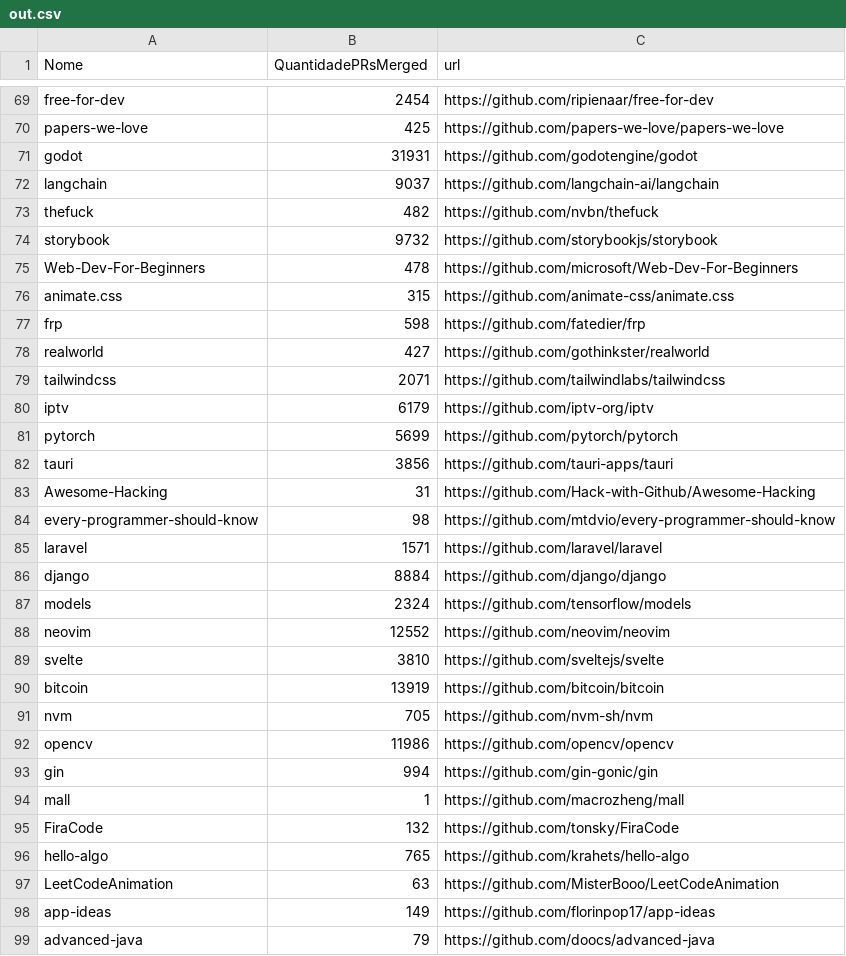
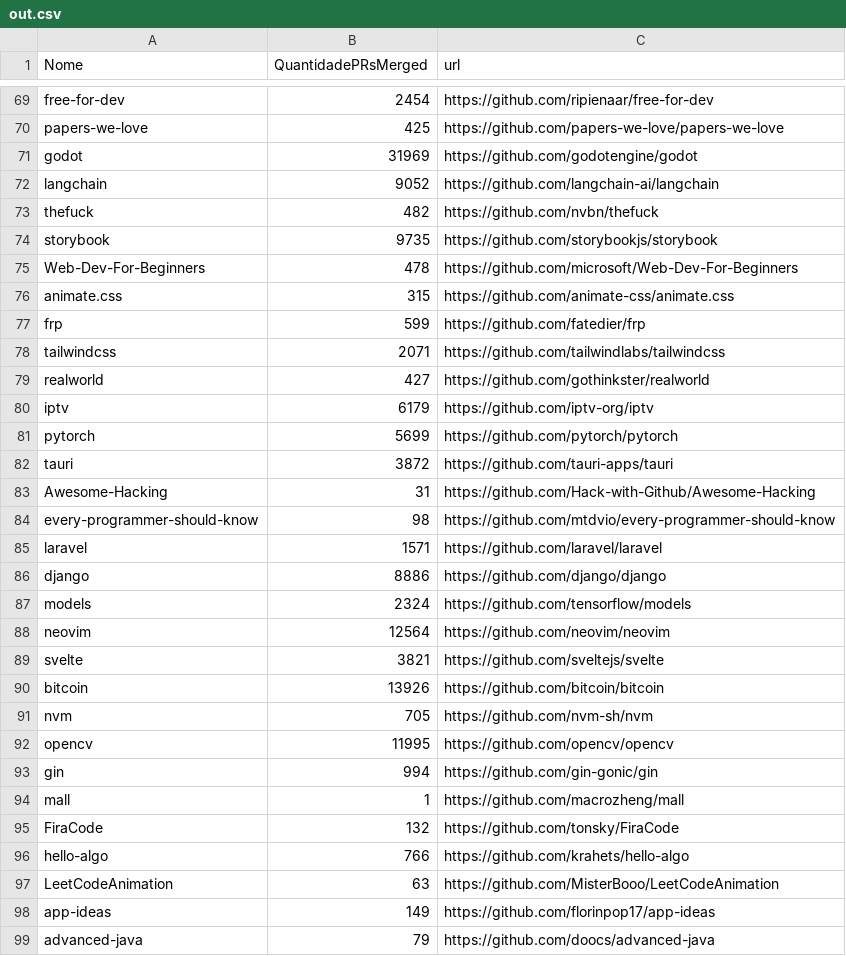
Before and after one commit to elianCL/Lab-Medi-o, a CSV file: scripts/lab-3/dataset/out.csv, drawn as a sheet; only a part is shown, gaps mark what is left out; the diff covers the shown part only.

```diff
--- a/scripts/lab-3/dataset/out.csv
+++ b/scripts/lab-3/dataset/out.csv
@@ -70,14 +70,14 @@ free-for-dev,2454,https://github.com/ripienaar/free-for-dev
 papers-we-love,425,https://github.com/papers-we-love/papers-we-love
-godot,31931,https://github.com/godotengine/godot
-langchain,9037,https://github.com/langchain-ai/langchain
+godot,31969,https://github.com/godotengine/godot
+langchain,9052,https://github.com/langchain-ai/langchain
 thefuck,482,https://github.com/nvbn/thefuck
-storybook,9732,https://github.com/storybookjs/storybook
+storybook,9735,https://github.com/storybookjs/storybook
 Web-Dev-For-Beginners,478,https://github.com/microsoft/Web-Dev-For-Beginners
 animate.css,315,https://github.com/animate-css/animate.css
-frp,598,https://github.com/fatedier/frp
+frp,599,https://github.com/fatedier/frp
+tailwindcss,2071,https://github.com/tailwindlabs/tailwindcss
 realworld,427,https://github.com/gothinkster/realworld
-tailwindcss,2071,https://github.com/tailwindlabs/tailwindcss
 iptv,6179,https://github.com/iptv-org/iptv
 pytorch,5699,https://github.com/pytorch/pytorch
-tauri,3856,https://github.com/tauri-apps/tauri
+tauri,3872,https://github.com/tauri-apps/tauri
 Awesome-Hacking,31,https://github.com/Hack-with-Github/Awesome-Hacking
@@ -85,9 +85,9 @@ every-programmer-should-know,98,https://github.com/mtdvio/every-programmer-shoul
 laravel,1571,https://github.com/laravel/laravel
-django,8884,https://github.com/django/django
+django,8886,https://github.com/django/django
 models,2324,https://github.com/tensorflow/models
-neovim,12552,https://github.com/neovim/neovim
-svelte,3810,https://github.com/sveltejs/svelte
-bitcoin,13919,https://github.com/bitcoin/bitcoin
+neovim,12564,https://github.com/neovim/neovim
+svelte,3821,https://github.com/sveltejs/svelte
+bitcoin,13926,https://github.com/bitcoin/bitcoin
 nvm,705,https://github.com/nvm-sh/nvm
-opencv,11986,https://github.com/opencv/opencv
+opencv,11995,https://github.com/opencv/opencv
 gin,994,https://github.com/gin-gonic/gin
@@ -95,3 +95,3 @@ mall,1,https://github.com/macrozheng/mall
 FiraCode,132,https://github.com/tonsky/FiraCode
-hello-algo,765,https://github.com/krahets/hello-algo
+hello-algo,766,https://github.com/krahets/hello-algo
 LeetCodeAnimation,63,https://github.com/MisterBooo/LeetCodeAnimation
```
Also changed, not shown: 6 added rows, 6 removed rows, 4 moved rows and 55 edited cells elsewhere in this file, 13 other files.
